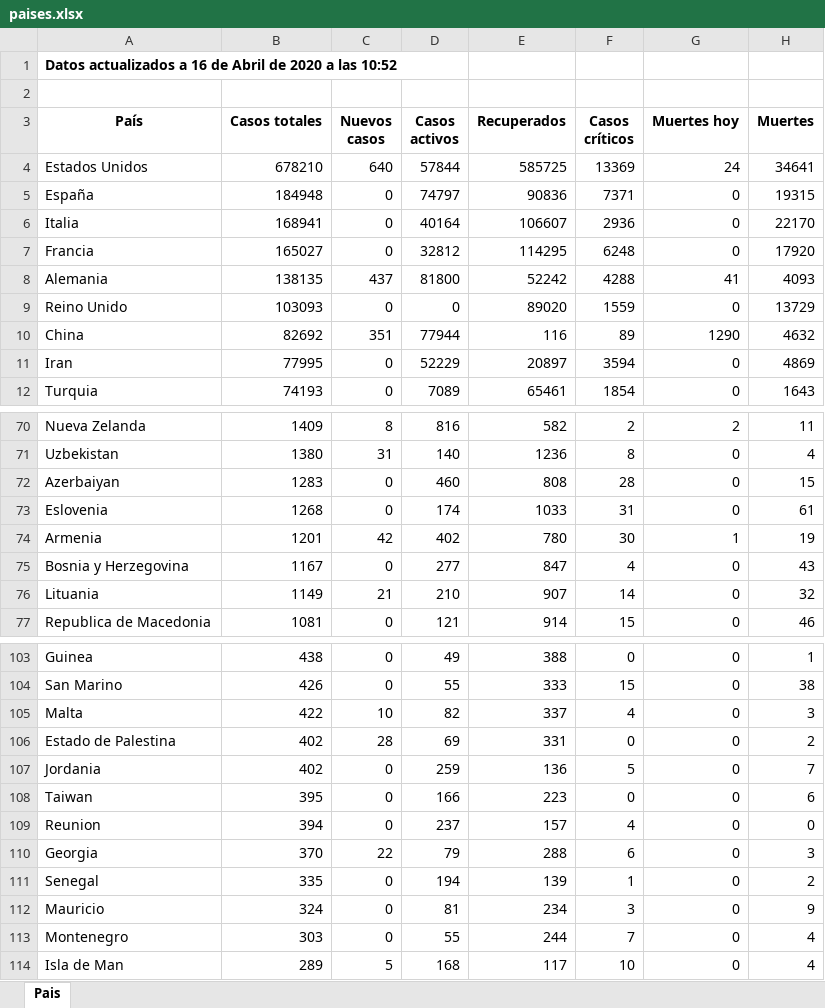
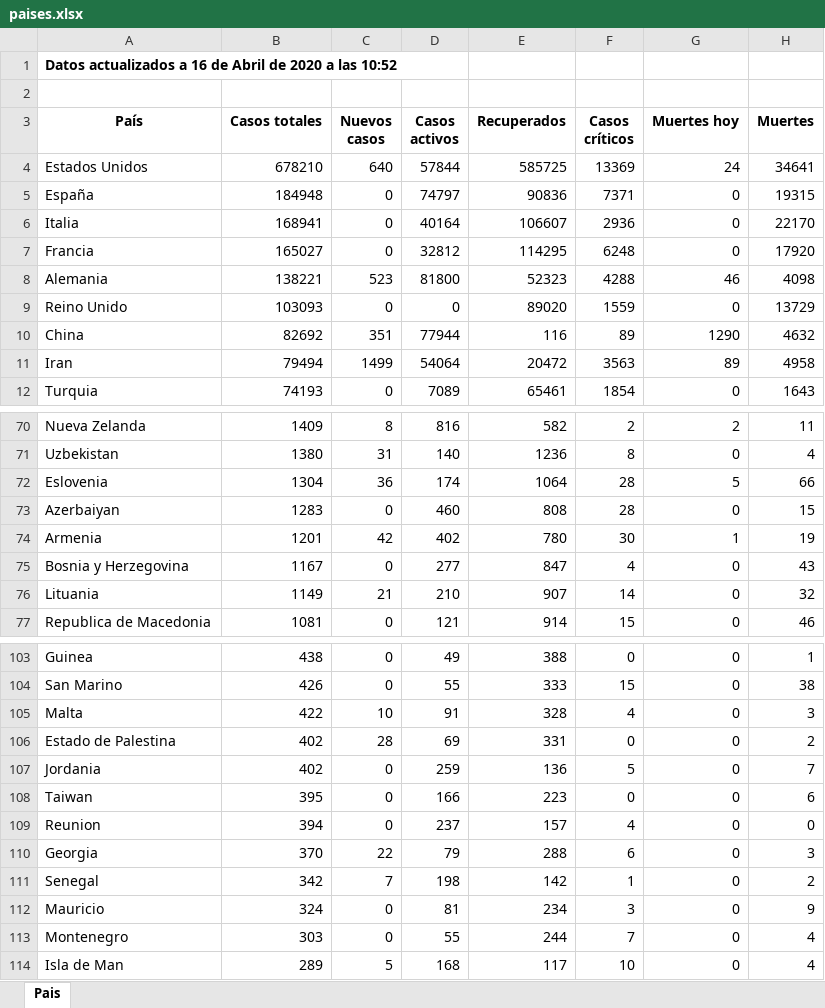
Before and after one commit to Dviejopomata/covid-19-data, an Excel workbook: paises.xlsx, sheet Pais, drawn as a sheet; only a part is shown, gaps mark what is left out; values as stored, in another font and other column widths than the file's, no borders; removed rows and columns are numbered as before the commit, all else as after; the diff names each change by its address in the sheet, - before the commit and + after, or states it on an @@ line.

```diff
--- a/paises.xlsx (sheet Pais)
+++ b/paises.xlsx (sheet Pais)
-B8 (Casos totales): 138135
+B8 (Casos totales): 138221
-C8 (Nuevos casos): 437
+C8 (Nuevos casos): 523
-E8 (Recuperados): 52242
+E8 (Recuperados): 52323
-G8 (Muertes hoy): 41
+G8 (Muertes hoy): 46
-H8 (Muertes): 4093
+H8 (Muertes): 4098
-B11 (Casos totales): 77995
+B11 (Casos totales): 79494
-C11 (Nuevos casos): 0
+C11 (Nuevos casos): 1499
-D11 (Casos activos): 52229
+D11 (Casos activos): 54064
-E11 (Recuperados): 20897
+E11 (Recuperados): 20472
-F11 (Casos críticos): 3594
+F11 (Casos críticos): 3563
-G11 (Muertes hoy): 0
+G11 (Muertes hoy): 89
-H11 (Muertes): 4869
+H11 (Muertes): 4958
+row 72: Eslovenia | 1304 | 36 | 174 | 1064 | 28 | 5 | 66
-row 73: Eslovenia | 1268 | 0 | 174 | 1033 | 31 | 0 | 61
-D105 (Casos activos): 82
+D105 (Casos activos): 91
-E105 (Recuperados): 337
+E105 (Recuperados): 328
-B111 (Casos totales): 335
+B111 (Casos totales): 342
-C111 (Nuevos casos): 0
+C111 (Nuevos casos): 7
-D111 (Casos activos): 194
+D111 (Casos activos): 198
-E111 (Recuperados): 139
+E111 (Recuperados): 142
```
Also changed, not shown: provincias_spain.xlsx, 3 other files.
